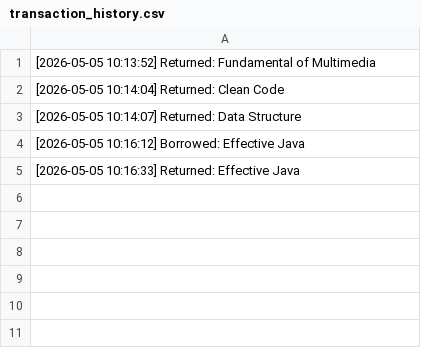
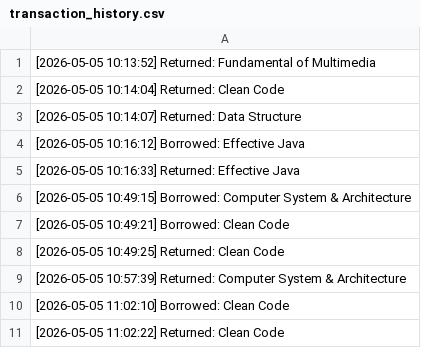
Before and after one commit to VictoriaKew/SmartLibraryProject, a CSV file: transaction_history.csv, drawn as a sheet.

Commit message:
trnsaction n borrow now in syns

```diff
--- a/transaction_history.csv
+++ b/transaction_history.csv
@@ -5 +5,7 @@
 [2026-05-05 10:16:33] Returned: Effective Java
+[2026-05-05 10:49:15] Borrowed: Computer System & Architecture
+[2026-05-05 10:49:21] Borrowed: Clean Code
+[2026-05-05 10:49:25] Returned: Clean Code
+[2026-05-05 10:57:39] Returned: Computer System & Architecture
+[2026-05-05 11:02:10] Borrowed: Clean Code
+[2026-05-05 11:02:22] Returned: Clean Code
```
Also changed, not shown: library_data.csv, 1 other file.
